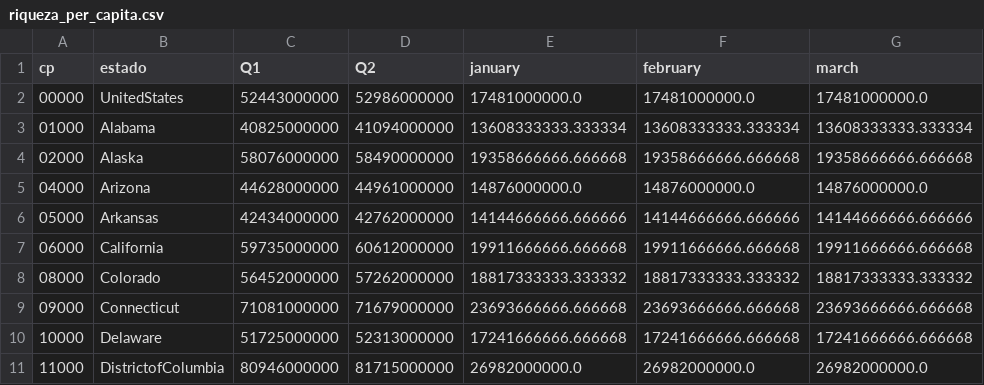
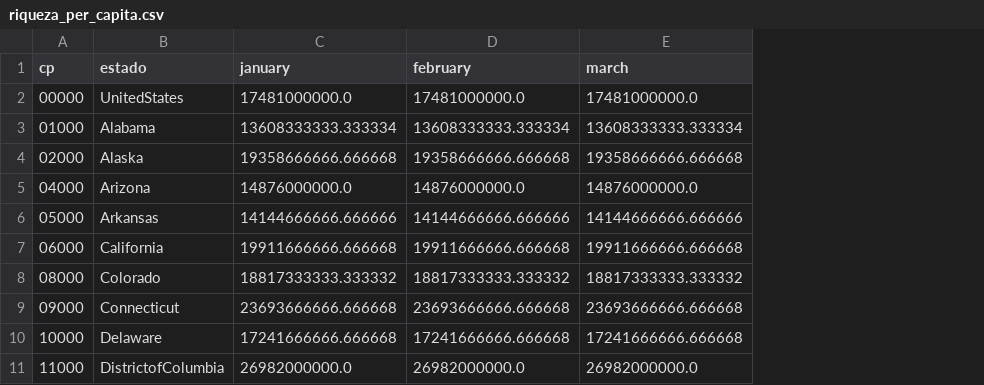
Before and after one commit to andtay/Machine_Learning_Based_Demand_Forecasting, a CSV file: data/raw/macrodata/riqueza_per_capita.csv, drawn as a sheet; only a part is shown; the diff names each change by its address in the sheet, - before the commit and + after, or states it on an @@ line.

Commit message:
indicadores pib, estudios, riqueza y desempleo hechos

```diff
--- a/data/raw/macrodata/riqueza_per_capita.csv
+++ b/data/raw/macrodata/riqueza_per_capita.csv
-column C (Q1), rows 2-11: 52443000000 | 40825000000 | 58076000000 | 44628000000 | 42434000000 | 59735000000 | 56452000000 | 71081000000 | 51725000000 | 80946000000
-column D (Q2), rows 2-11: 52986000000 | 41094000000 | 58490000000 | 44961000000 | 42762000000 | 60612000000 | 57262000000 | 71679000000 | 52313000000 | 81715000000
```
Also changed, not shown: 10 other files.
